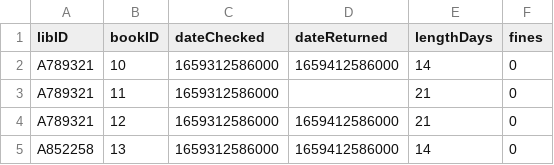
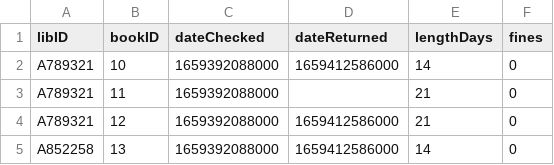
Before and after one commit to SenorFrolie/Library_SWE_2022, a CSV file: Ledger.csv, drawn as a sheet.

Commit message:
added getCurrentCheckedItemByID

```diff
--- a/Ledger.csv
+++ b/Ledger.csv
@@ -1,5 +1,5 @@
 libID, bookID, dateChecked, dateReturned, lengthDays, fines
-A789321,10,1659312586000,1659412586000,14,0
-A789321,11,1659312586000,,21,0
-A789321,12,1659312586000,1659412586000,21,0
-A852258,13,1659312586000,1659412586000,14,0
+A789321,10,1659392088000,1659412586000,14,0
+A789321,11,1659392088000,,21,0
+A789321,12,1659392088000,1659412586000,21,0
+A852258,13,1659392088000,1659412586000,14,0
```
Also changed, not shown: 2 other files.
